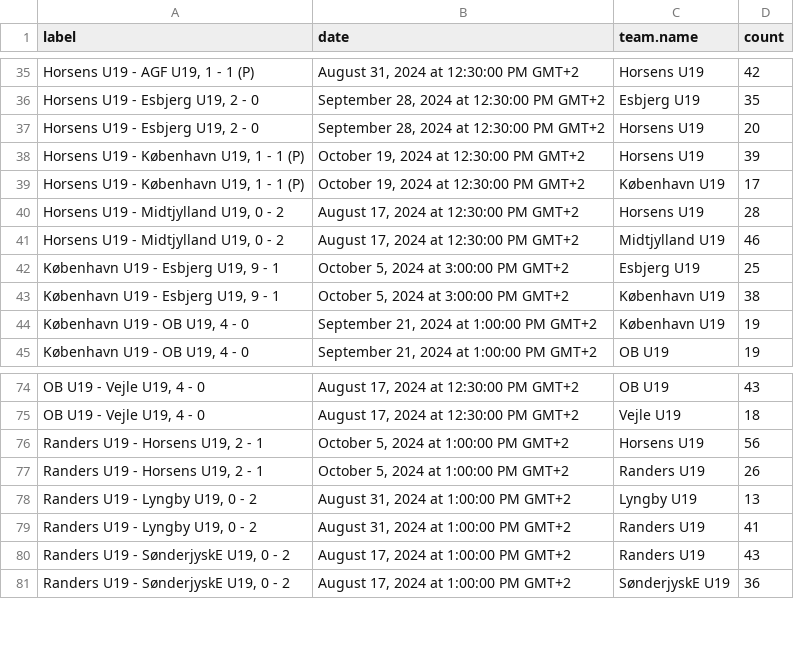
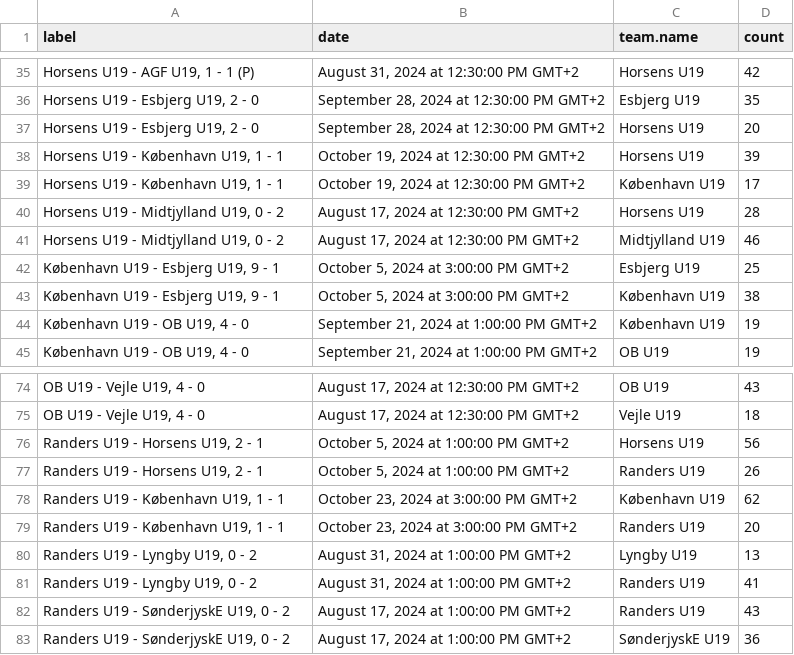
Before and after one commit to AC-Horsens/AC-Horsens-U19, a CSV file: penalty_area_entry_counts.csv, drawn as a sheet; only a part is shown, gaps mark what is left out.

```diff
--- a/penalty_area_entry_counts.csv
+++ b/penalty_area_entry_counts.csv
@@ -37,4 +37,4 @@ label,date,team.name,count
 "Horsens U19 - Esbjerg U19, 2 - 0","September 28, 2024 at 12:30:00 PM GMT+2",Horsens U19,20
-"Horsens U19 - København U19, 1 - 1 (P)","October 19, 2024 at 12:30:00 PM GMT+2",Horsens U19,39
-"Horsens U19 - København U19, 1 - 1 (P)","October 19, 2024 at 12:30:00 PM GMT+2",København U19,17
+"Horsens U19 - København U19, 1 - 1","October 19, 2024 at 12:30:00 PM GMT+2",Horsens U19,39
+"Horsens U19 - København U19, 1 - 1","October 19, 2024 at 12:30:00 PM GMT+2",København U19,17
 "Horsens U19 - Midtjylland U19, 0 - 2","August 17, 2024 at 12:30:00 PM GMT+2",Horsens U19,28
@@ -77,2 +77,4 @@ label,date,team.name,count
 "Randers U19 - Horsens U19, 2 - 1","October 5, 2024 at 1:00:00 PM GMT+2",Randers U19,26
+"Randers U19 - København U19, 1 - 1","October 23, 2024 at 3:00:00 PM GMT+2",København U19,62
+"Randers U19 - København U19, 1 - 1","October 23, 2024 at 3:00:00 PM GMT+2",Randers U19,20
 "Randers U19 - Lyngby U19, 0 - 2","August 31, 2024 at 1:00:00 PM GMT+2",Lyngby U19,13
```
Also changed, not shown: PPDA.csv, dangerzone_entries.csv, 15 other files.
